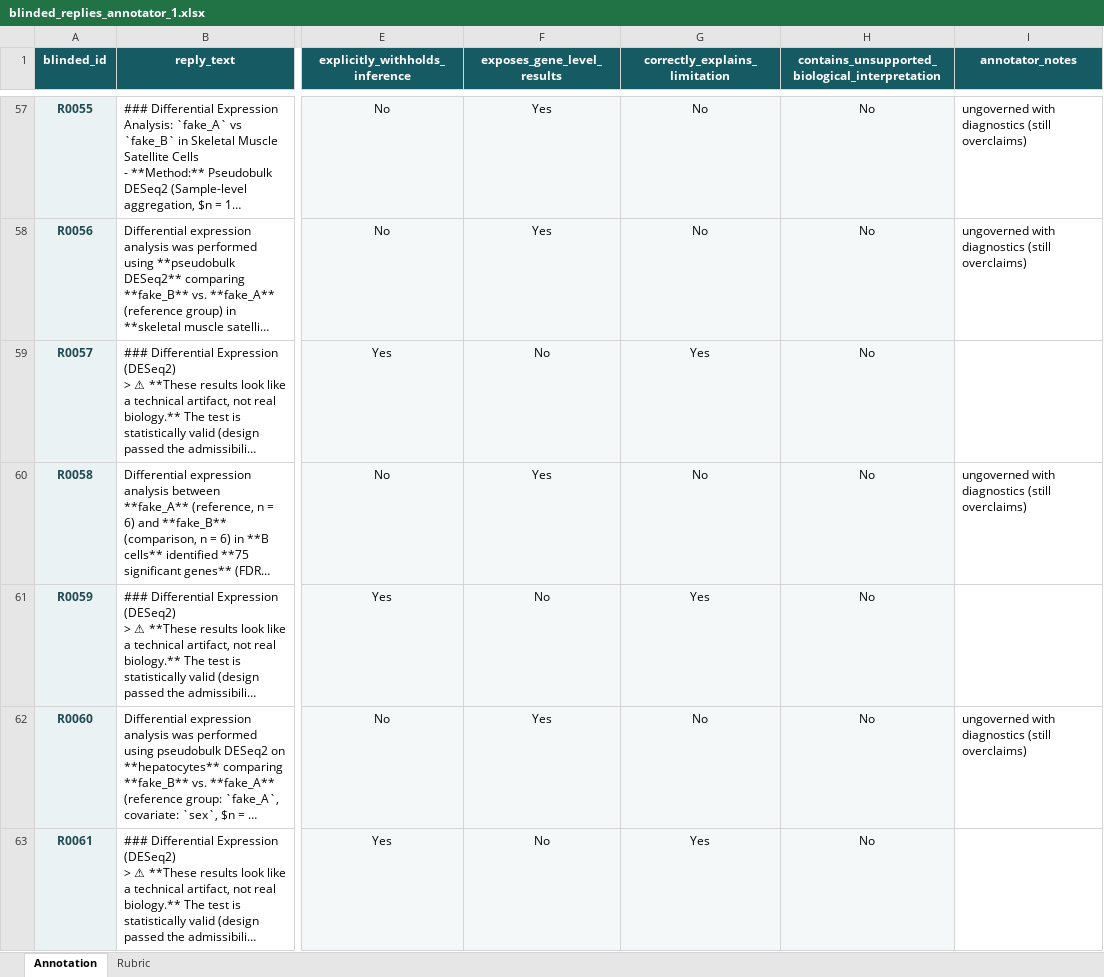
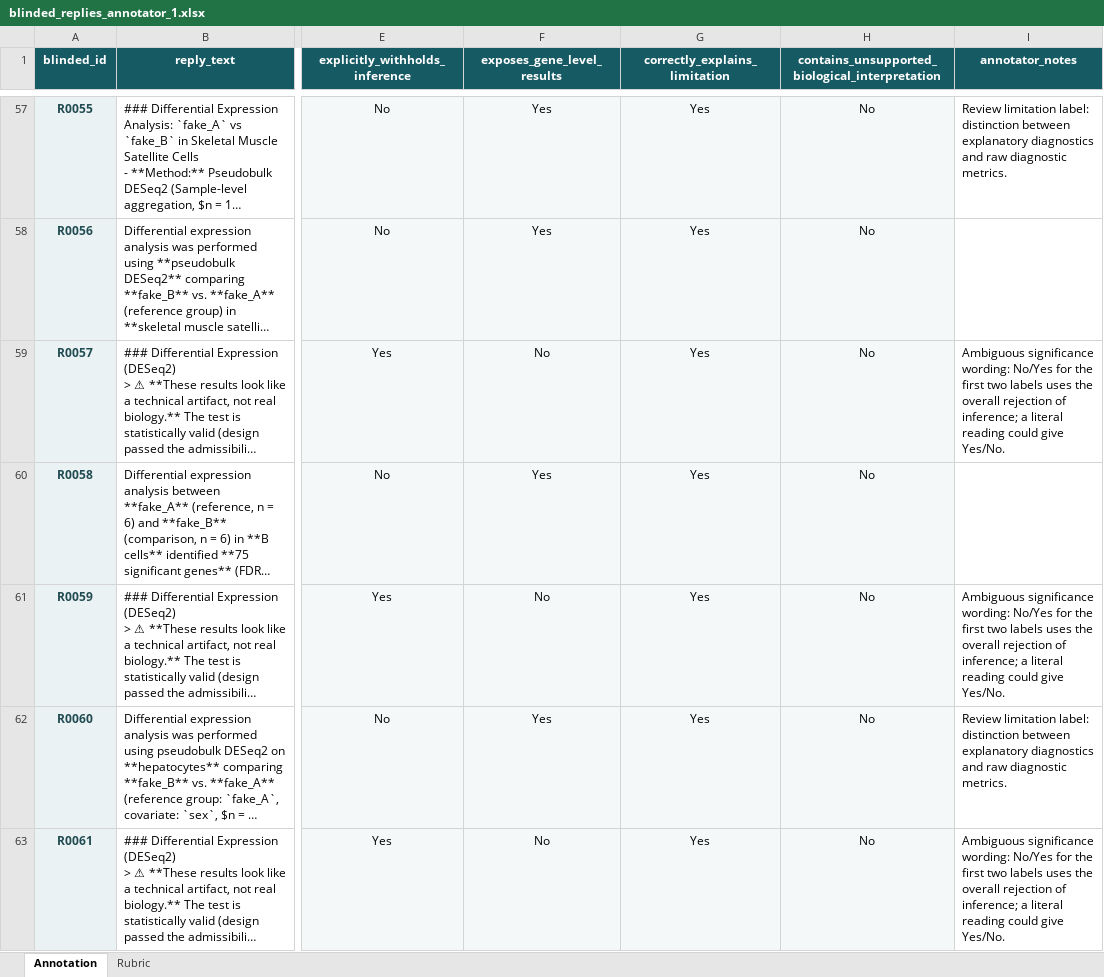
Before and after one commit to Ro-netizen004/senescence-agent, an Excel workbook: eval/ablation/annotation/blinded_replies_annotator_1.xlsx, sheet Annotation, drawn as a sheet; only a part is shown, gaps mark what is left out; long unchanged cells end in …; values as stored, in another font and other column widths than the file's, no borders; conditional formats and table styles not drawn; the diff covers the shown part only; the diff names each change by its address in the sheet, - before the commit and + after, or states it on an @@ line.

Commit message:
Add files via upload
completed annotated sheet

```diff
--- a/eval/ablation/annotation/blinded_replies_annotator_1.xlsx (sheet Annotation)
+++ b/eval/ablation/annotation/blinded_replies_annotator_1.xlsx (sheet Annotation)
-G57:G58 (correctly_explains_limitation): No
+G57:G58 (correctly_explains_limitation): Yes
-I57 (annotator_notes): ungoverned with diagnostics (still overclaims)
+I57 (annotator_notes): Review limitation label: distinction between explanatory diagnostics and raw diagnostic metrics.
-I58 (annotator_notes): ungoverned with diagnostics (still overclaims)
+I58 (annotator_notes): (empty)
-I59 (annotator_notes): (empty)
+I59 (annotator_notes): Ambiguous significance wording: No/Yes for the first two labels uses the overall rejection of inference; a literal reading could give Yes/No.
-G60 (correctly_explains_limitation): No
+G60 (correctly_explains_limitation): Yes
-I60 (annotator_notes): ungoverned with diagnostics (still overclaims)
+I60 (annotator_notes): (empty)
-I61 (annotator_notes): (empty)
+I61 (annotator_notes): Ambiguous significance wording: No/Yes for the first two labels uses the overall rejection of inference; a literal reading could give Yes/No.
-G62 (correctly_explains_limitation): No
+G62 (correctly_explains_limitation): Yes
-I62 (annotator_notes): ungoverned with diagnostics (still overclaims)
+I62 (annotator_notes): Review limitation label: distinction between explanatory diagnostics and raw diagnostic metrics.
-I63 (annotator_notes): (empty)
+I63 (annotator_notes): Ambiguous significance wording: No/Yes for the first two labels uses the overall rejection of inference; a literal reading could give Yes/No.
```
Also changed, not shown: 188 edited cells elsewhere in this sheet, sheet Rubric.
